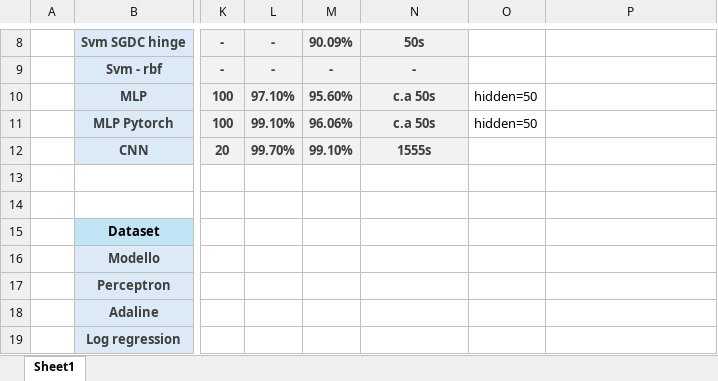
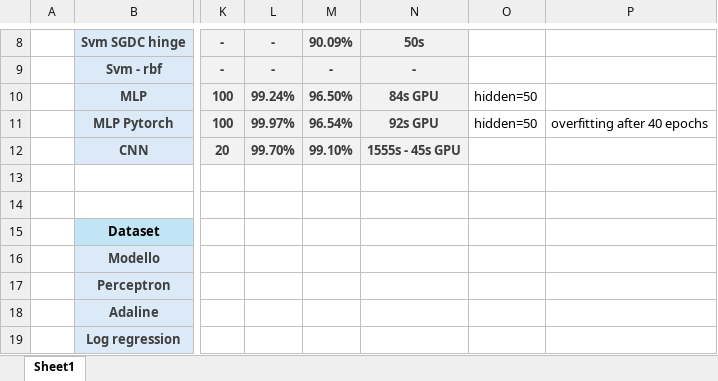
Before and after one commit to ericaphys/ml-digits-project, an Excel workbook: analisi_dati_ml.xlsx, sheet Sheet1, drawn as a sheet; only a part is shown, gaps mark what is left out; values as stored, in another font and other column widths than the file's, no borders; the diff names each change by its address in the sheet, - before the commit and + after, or states it on an @@ line.

Commit message:
Add files via upload

```diff
--- a/analisi_dati_ml.xlsx (sheet Sheet1)
+++ b/analisi_dati_ml.xlsx (sheet Sheet1)
-L10: 97.10%
+L10: 99.24%
-M10: 95.60%
+M10: 96.50%
-N10: c.a 50s
+N10: 84s GPU
-L11: 99.10%
+L11: 99.97%
-M11: 96.06%
+M11: 96.54%
-N11: c.a 50s
+N11: 92s GPU
-P11: (empty)
+P11: overfitting after 40 epochs
-N12: 1555s
+N12: 1555s - 45s GPU
```
